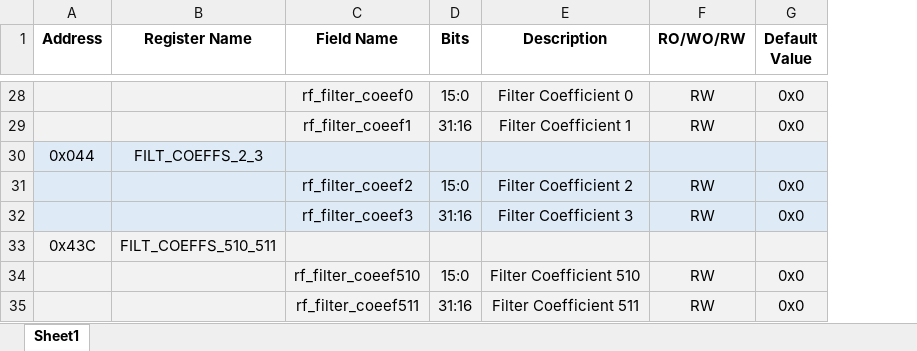
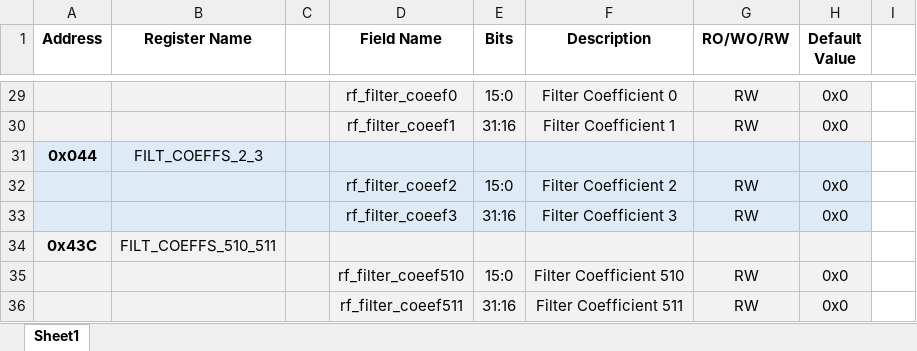
Before and after one commit to SeniorProject-2016/Chip-Design, an Excel workbook: proj_asic/docs/register_map.xlsx, sheet Sheet1, drawn as a sheet; only a part is shown, gaps mark what is left out; values as stored, in another font and other column widths than the file's, no borders; addresses are those after the commit; the diff covers the shown part only; the diff names each change by its address in the sheet, - before the commit and + after, or states it on an @@ line.

```diff
--- a/proj_asic/docs/register_map.xlsx (sheet Sheet1)
+++ b/proj_asic/docs/register_map.xlsx (sheet Sheet1)
+column C, empty
+column I, empty
-A31 bold: off
+A31 bold: on
-A34 bold: off
+A34 bold: on
```
Also changed, not shown: 1 added row, 11 edited cells and cell formats elsewhere in this sheet, 2 other files.
